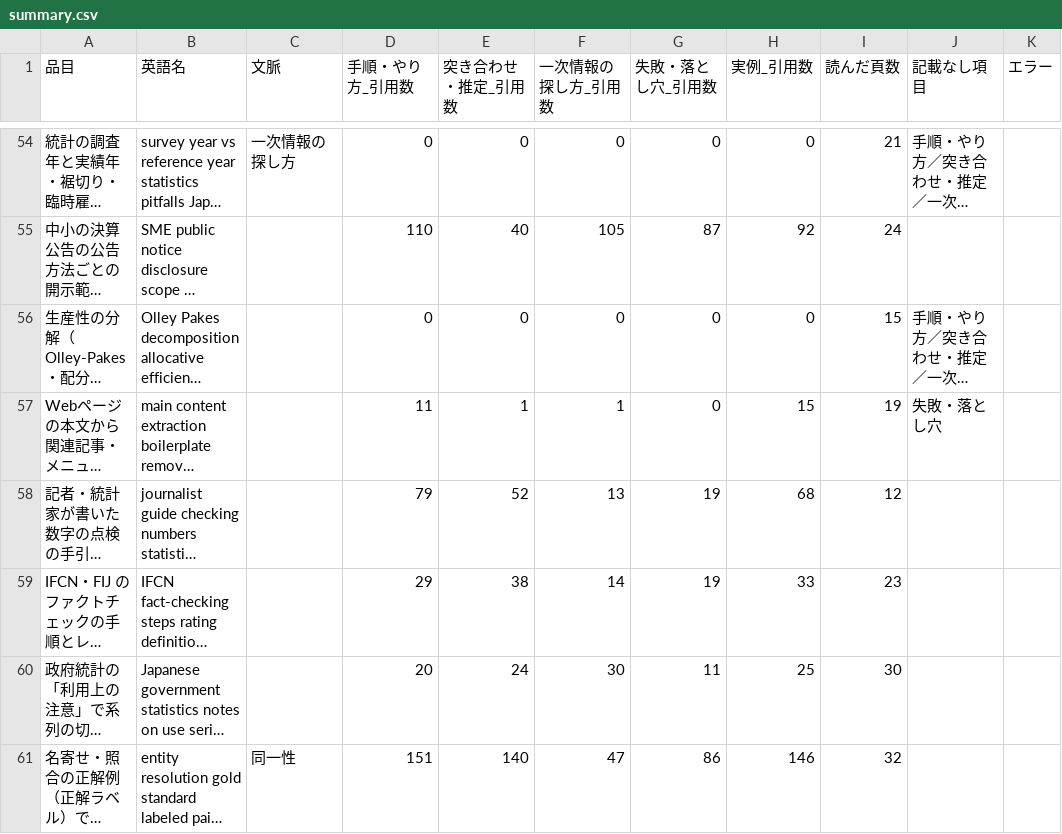
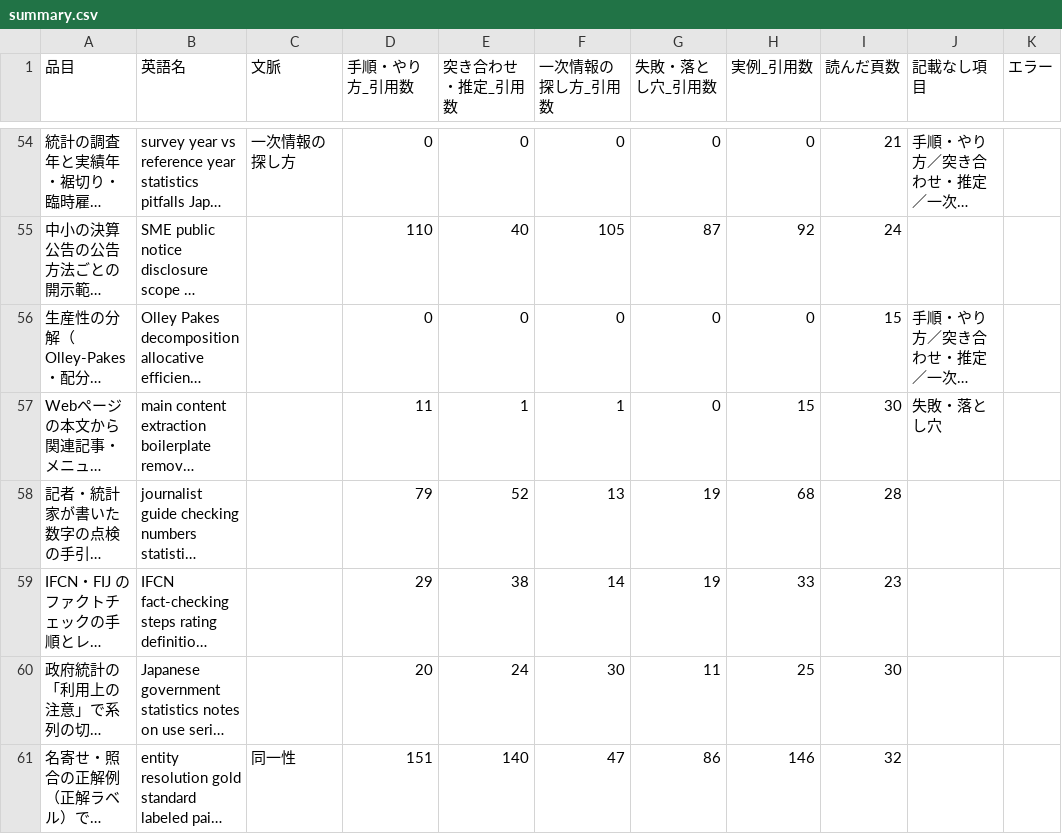
Before and after one commit to a-one-road-official/Researcher, a CSV file: researcher/out/research_method/summary.csv, drawn as a sheet; only a part is shown, gaps mark what is left out; long unchanged cells end in …; the diff covers the shown part only; the diff names each change by its address in the sheet, - before the commit and + after, or states it on an @@ line.

```diff
--- a/researcher/out/research_method/summary.csv
+++ b/researcher/out/research_method/summary.csv
-I57 (読んだ頁数): 19
+I57 (読んだ頁数): 30
-I58 (読んだ頁数): 12
+I58 (読んだ頁数): 28
```
Also changed, not shown: 13 edited cells elsewhere in this file, researcher/out/research_method/cross.csv, 33 other files.
